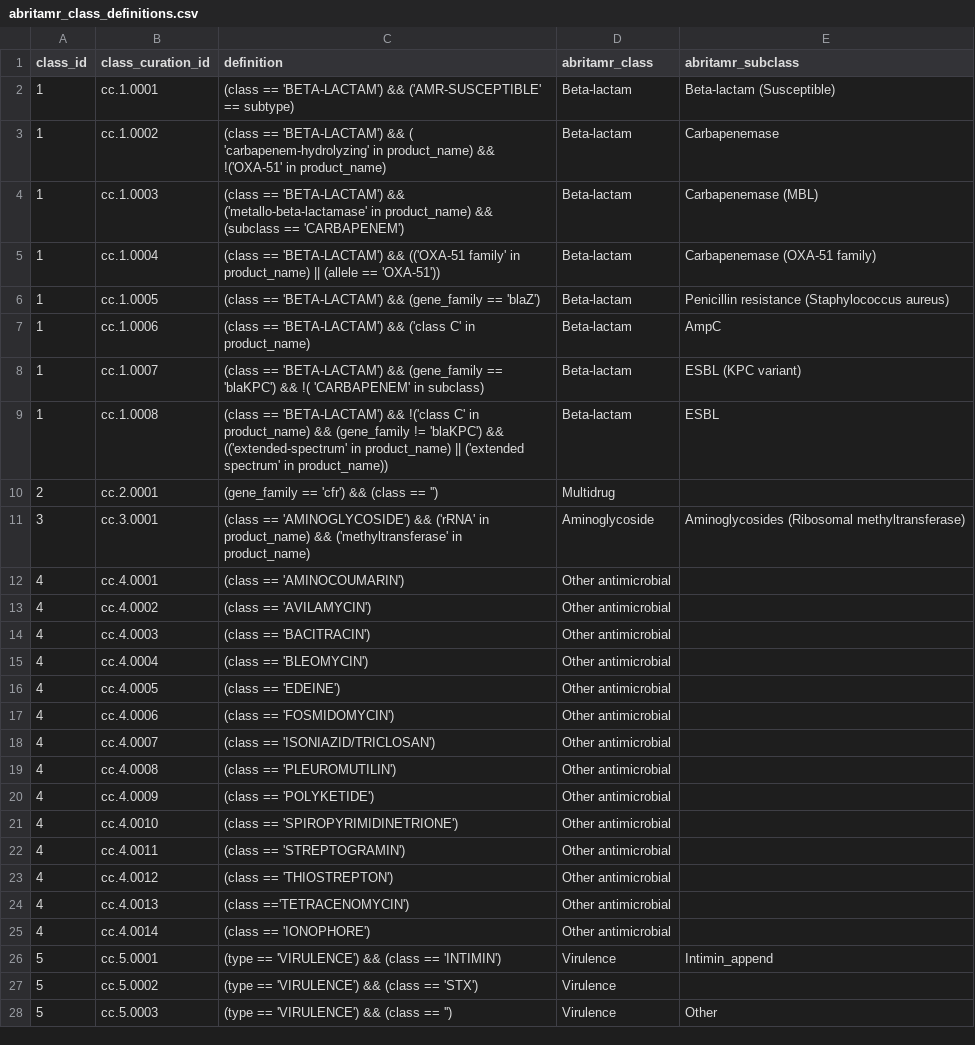
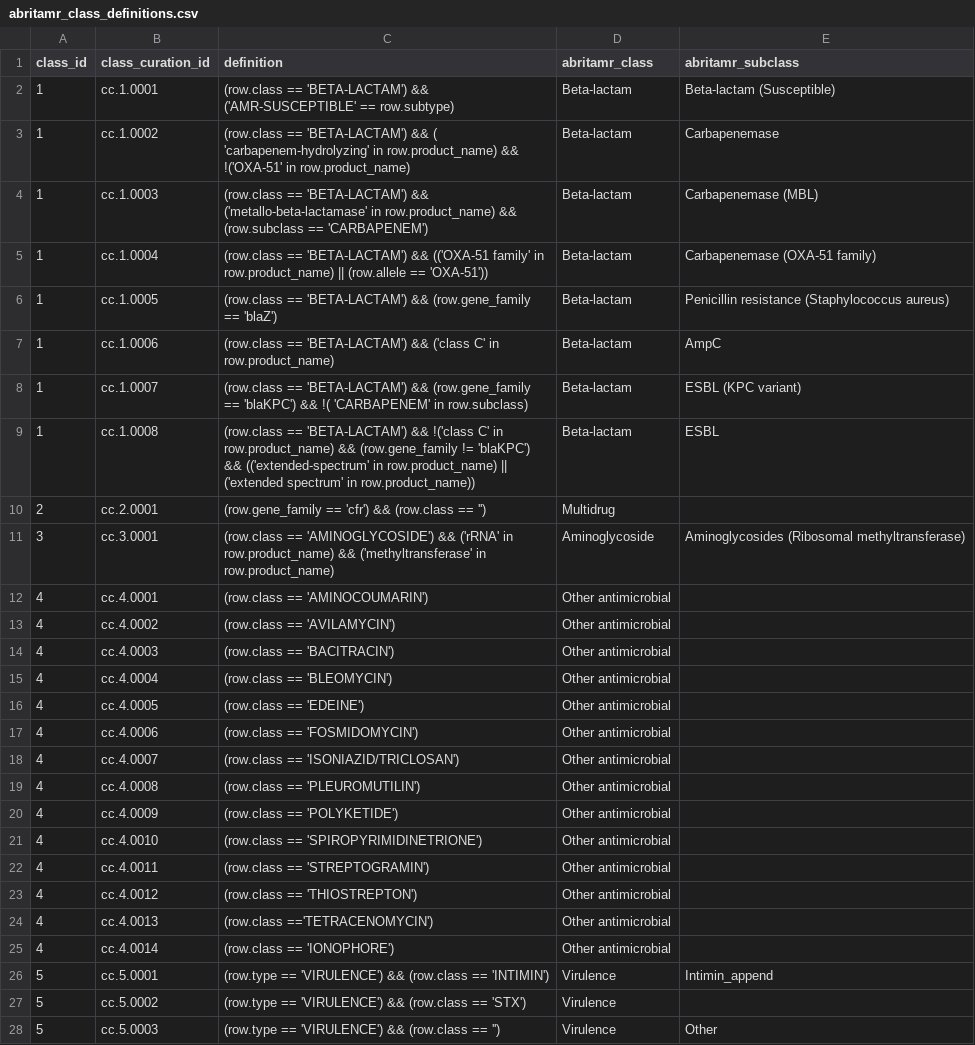
Before and after one commit to MDU-PHL/abritamr, a CSV file: abritamr/configs/abritamr_class_definitions.csv, drawn as a sheet; only a part is shown; the diff covers the shown part only.

```diff
--- a/abritamr/configs/abritamr_class_definitions.csv
+++ b/abritamr/configs/abritamr_class_definitions.csv
@@ -1,28 +1,28 @@
 class_id,class_curation_id,definition,abritamr_class,abritamr_subclass
-1,cc.1.0001,(class == 'BETA-LACTAM') &&  ('AMR-SUSCEPTIBLE' == subtype),Beta-lactam,Beta-lactam (Susceptible)
-1,cc.1.0002,(class == 'BETA-LACTAM') &&  ( 'carbapenem-hydrolyzing' in product_name) && !('OXA-51' in product_name) ,Beta-lactam,Carbapenemase
-1,cc.1.0003,(class == 'BETA-LACTAM') &&  ('metallo-beta-lactamase' in product_name) && (subclass == 'CARBAPENEM'),Beta-lactam,Carbapenemase (MBL)
-1,cc.1.0004,(class == 'BETA-LACTAM') &&  (('OXA-51 family' in product_name) || (allele == 'OXA-51')),Beta-lactam,Carbapenemase (OXA-51 family)
-1,cc.1.0005,(class == 'BETA-LACTAM') &&  (gene_family == 'blaZ'),Beta-lactam,Penicillin resistance (Staphylococcus aureus)
-1,cc.1.0006,(class == 'BETA-LACTAM') &&  ('class C' in product_name),Beta-lactam,AmpC
-1,cc.1.0007,(class == 'BETA-LACTAM') &&  (gene_family == 'blaKPC') && !( 'CARBAPENEM' in subclass),Beta-lactam,ESBL (KPC variant)
-1,cc.1.0008,(class == 'BETA-LACTAM') && !('class C' in product_name) && (gene_family != 'blaKPC') && (('extended-spectrum' in product_name) || ('extended spectrum' in product_name)),Beta-lactam,ESBL
-2,cc.2.0001,(gene_family == 'cfr') && (class == ''),Multidrug,
-3,cc.3.0001,(class == 'AMINOGLYCOSIDE') &&  ('rRNA' in product_name) && ('methyltransferase' in product_name),Aminoglycoside,Aminoglycosides (Ribosomal methyltransferase)
-4,cc.4.0001,(class == 'AMINOCOUMARIN'),Other antimicrobial,
-4,cc.4.0002,(class == 'AVILAMYCIN'),Other antimicrobial,
-4,cc.4.0003,(class == 'BACITRACIN'),Other antimicrobial,
-4,cc.4.0004,(class == 'BLEOMYCIN'),Other antimicrobial,
-4,cc.4.0005,(class == 'EDEINE'),Other antimicrobial,
-4,cc.4.0006,(class == 'FOSMIDOMYCIN'),Other antimicrobial,
-4,cc.4.0007,(class == 'ISONIAZID/TRICLOSAN'),Other antimicrobial,
-4,cc.4.0008,(class == 'PLEUROMUTILIN'),Other antimicrobial,
-4,cc.4.0009,(class == 'POLYKETIDE'),Other antimicrobial,
-4,cc.4.0010,(class == 'SPIROPYRIMIDINETRIONE'),Other antimicrobial,
-4,cc.4.0011,(class == 'STREPTOGRAMIN'),Other antimicrobial,
-4,cc.4.0012,(class == 'THIOSTREPTON'),Other antimicrobial,
-4,cc.4.0013,(class =='TETRACENOMYCIN'),Other antimicrobial,
-4,cc.4.0014,(class == 'IONOPHORE'),Other antimicrobial,
-5,cc.5.0001,(type == 'VIRULENCE') && (class == 'INTIMIN'),Virulence,Intimin_append
-5,cc.5.0002,(type == 'VIRULENCE') && (class == 'STX'),Virulence,
-5,cc.5.0003,(type == 'VIRULENCE') && (class == ''),Virulence,Other
+1,cc.1.0001,(row.class == 'BETA-LACTAM') &&  ('AMR-SUSCEPTIBLE' == row.subtype),Beta-lactam,Beta-lactam (Susceptible)
+1,cc.1.0002,(row.class == 'BETA-LACTAM') &&  ( 'carbapenem-hydrolyzing' in row.product_name) && !('OXA-51' in row.product_name) ,Beta-lactam,Carbapenemase
+1,cc.1.0003,(row.class == 'BETA-LACTAM') &&  ('metallo-beta-lactamase' in row.product_name) && (row.subclass == 'CARBAPENEM'),Beta-lactam,Carbapenemase (MBL)
+1,cc.1.0004,(row.class == 'BETA-LACTAM') &&  (('OXA-51 family' in row.product_name) || (row.allele == 'OXA-51')),Beta-lactam,Carbapenemase (OXA-51 family)
+1,cc.1.0005,(row.class == 'BETA-LACTAM') &&  (row.gene_family == 'blaZ'),Beta-lactam,Penicillin resistance (Staphylococcus aureus)
+1,cc.1.0006,(row.class == 'BETA-LACTAM') &&  ('class C' in row.product_name),Beta-lactam,AmpC
+1,cc.1.0007,(row.class == 'BETA-LACTAM') &&  (row.gene_family == 'blaKPC') && !( 'CARBAPENEM' in row.subclass),Beta-lactam,ESBL (KPC variant)
+1,cc.1.0008,(row.class == 'BETA-LACTAM') && !('class C' in row.product_name) && (row.gene_family != 'blaKPC') && (('extended-spectrum' in row.product_name) || ('extended spectrum' in row.product_name)),Beta-lactam,ESBL
+2,cc.2.0001,(row.gene_family == 'cfr') && (row.class == ''),Multidrug,
+3,cc.3.0001,(row.class == 'AMINOGLYCOSIDE') &&  ('rRNA' in row.product_name) && ('methyltransferase' in row.product_name),Aminoglycoside,Aminoglycosides (Ribosomal methyltransferase)
+4,cc.4.0001,(row.class == 'AMINOCOUMARIN'),Other antimicrobial,
+4,cc.4.0002,(row.class == 'AVILAMYCIN'),Other antimicrobial,
+4,cc.4.0003,(row.class == 'BACITRACIN'),Other antimicrobial,
+4,cc.4.0004,(row.class == 'BLEOMYCIN'),Other antimicrobial,
+4,cc.4.0005,(row.class == 'EDEINE'),Other antimicrobial,
+4,cc.4.0006,(row.class == 'FOSMIDOMYCIN'),Other antimicrobial,
+4,cc.4.0007,(row.class == 'ISONIAZID/TRICLOSAN'),Other antimicrobial,
+4,cc.4.0008,(row.class == 'PLEUROMUTILIN'),Other antimicrobial,
+4,cc.4.0009,(row.class == 'POLYKETIDE'),Other antimicrobial,
+4,cc.4.0010,(row.class == 'SPIROPYRIMIDINETRIONE'),Other antimicrobial,
+4,cc.4.0011,(row.class == 'STREPTOGRAMIN'),Other antimicrobial,
+4,cc.4.0012,(row.class == 'THIOSTREPTON'),Other antimicrobial,
+4,cc.4.0013,(row.class =='TETRACENOMYCIN'),Other antimicrobial,
+4,cc.4.0014,(row.class == 'IONOPHORE'),Other antimicrobial,
+5,cc.5.0001,(row.type == 'VIRULENCE') && (row.class == 'INTIMIN'),Virulence,Intimin_append
+5,cc.5.0002,(row.type == 'VIRULENCE') && (row.class == 'STX'),Virulence,
+5,cc.5.0003,(row.type == 'VIRULENCE') && (row.class == ''),Virulence,Other
```
Also changed, not shown: 15 edited cells elsewhere in this file, abritamr/configs/abritamr_reporting.csv, abritamr/configs/abritamr_salmonella.csv, 12 other files.
